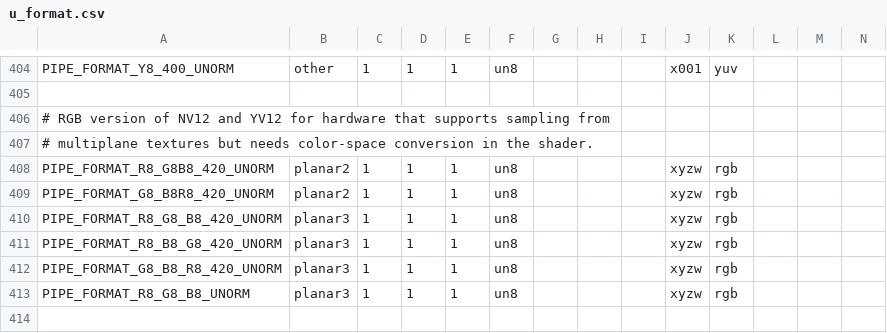
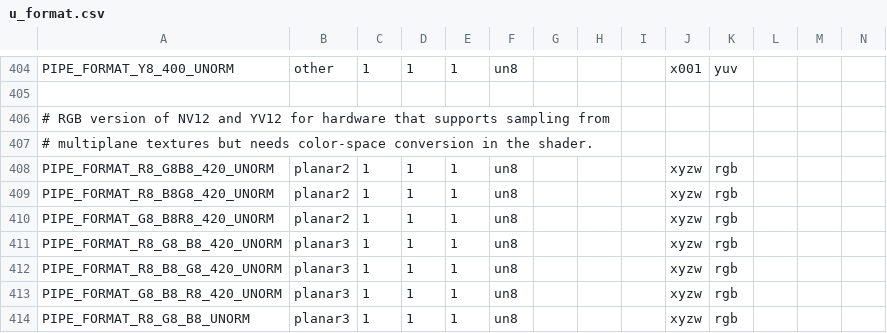
Before and after one commit to joshuaswarren/mesa-1, a CSV file: src/util/format/u_format.csv, drawn as a sheet; only a part is shown, gaps mark what is left out; the shorter side is filled out with more unchanged rows; rows hold the shown columns only; the diff names each change by its address in the sheet, - before the commit and + after, or states it on an @@ line.

Commit message:
gallium/st: lower NV21 to R8_B8G8 instead of G8_B8R8
When NV21 lowering with hardware sampling and shader CSC was added, the
incorrect PIPE_FORMAT_G8_B8R8_UNORM was used. That format is supposed to
represent vulkan NV12 instead.

This commit introduces PIPE_FORMAT_R8_B8G8_UNORM, which correctly describes the
gallium mapping for YUV CSC, with R as Y, instead of G as Y.

Fixes: 78f45c2677d ("gallium/st: add support for PIPE_FORMAT_NV21 and PIPE_FORMAT_G8_B8R8_420")
Signed-off-by: Italo Nicola <italonicola@collabora.com>
Reviewed-by: Daniel Stone <daniels@collabora.com>
Part-of: <https://gitlab.freedesktop.org/mesa/mesa/-/merge_requests/24266>

```diff
--- a/src/util/format/u_format.csv
+++ b/src/util/format/u_format.csv
+row 409: PIPE_FORMAT_R8_B8G8_420_UNORM | planar2 | 1 | 1 | 1 | un8 |  |  |  | xyzw | rgb
```
Also changed, not shown: 9 other files.
